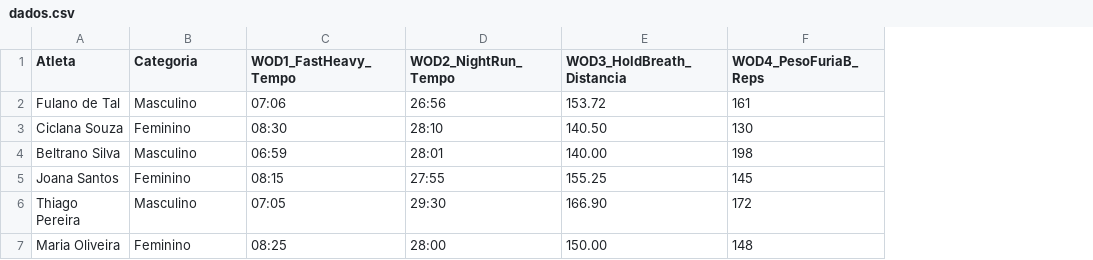
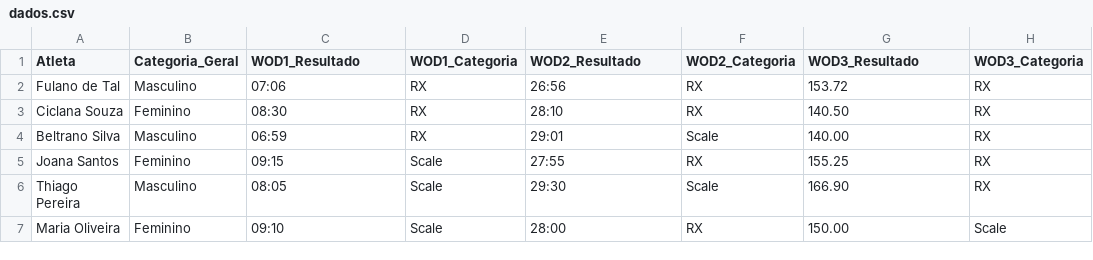
Before and after one commit to Gropiii/OPEN_INTERNO, a CSV file: dados.csv, drawn as a sheet; removed rows and columns are numbered as before the commit, all else as after; the diff names each change by its address in the sheet, - before the commit and + after, or states it on an @@ line.

Commit message:
RX/SCALE

```diff
--- a/dados.csv
+++ b/dados.csv
+column D (WOD1_Categoria), rows 2-7: RX | RX | RX | Scale | Scale | Scale
+column F (WOD2_Categoria), rows 2-7: RX | RX | Scale | RX | Scale | RX
-column F (WOD4_PesoFuriaB_Reps), rows 2-7: 161 | 130 | 198 | 145 | 172 | 148
+column H (WOD3_Categoria), rows 2-7: RX | RX | RX | RX | RX | Scale
-B1: Categoria
+B1: Categoria_Geral
-C1: WOD1_FastHeavy_Tempo
+C1: WOD1_Resultado
-E1: WOD2_NightRun_Tempo
+E1: WOD2_Resultado
-G1: WOD3_HoldBreath_Distancia
+G1: WOD3_Resultado
-E4 (WOD2_Resultado): 28:01
+E4 (WOD2_Resultado): 29:01
-C5 (WOD1_Resultado): 08:15
+C5 (WOD1_Resultado): 09:15
-C6 (WOD1_Resultado): 07:05
+C6 (WOD1_Resultado): 08:05
-C7 (WOD1_Resultado): 08:25
+C7 (WOD1_Resultado): 09:10
```
Also changed, not shown: 3 other files.
